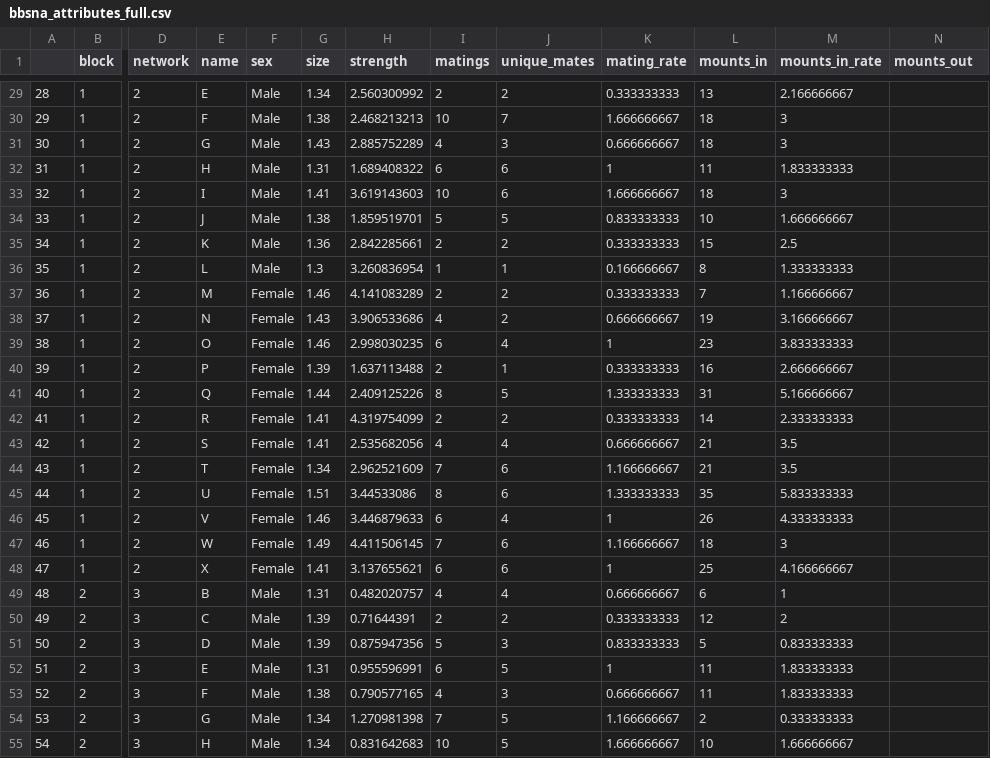
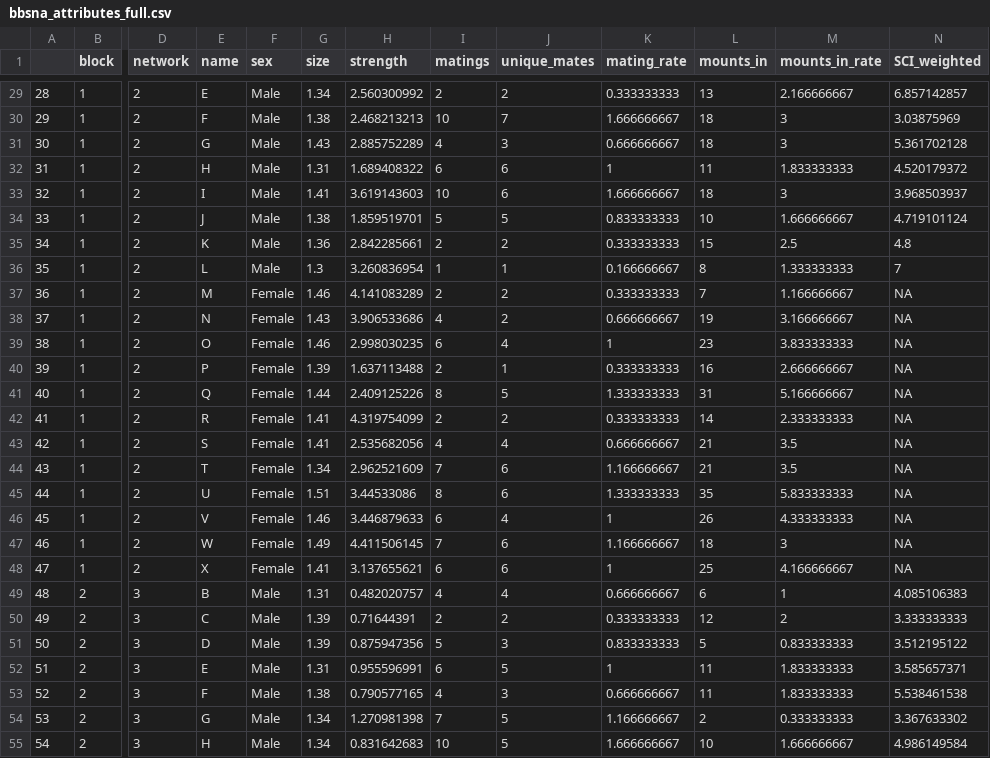
Before and after one commit to janyan33/mating_dynamics, a CSV file: data/bbsna_attributes_full.csv, drawn as a sheet; only a part is shown, gaps mark what is left out; the diff covers the shown part only; the diff names each change by its address in the sheet, - before the commit and + after, or states it on an @@ line.

```diff
--- a/data/bbsna_attributes_full.csv
+++ b/data/bbsna_attributes_full.csv
-N1: mounts_out
+N1: SCI_weighted
-N29 (SCI_weighted): (empty)
+N29 (SCI_weighted): 6.857142857
-N30 (SCI_weighted): (empty)
+N30 (SCI_weighted): 3.03875969
-N31 (SCI_weighted): (empty)
+N31 (SCI_weighted): 5.361702128
-N32 (SCI_weighted): (empty)
+N32 (SCI_weighted): 4.520179372
-N33 (SCI_weighted): (empty)
+N33 (SCI_weighted): 3.968503937
-N34 (SCI_weighted): (empty)
+N34 (SCI_weighted): 4.719101124
-N35 (SCI_weighted): (empty)
+N35 (SCI_weighted): 4.8
-N36 (SCI_weighted): (empty)
+N36 (SCI_weighted): 7
-N37:N48 (SCI_weighted): (empty)
+N37:N48 (SCI_weighted): NA
-N49 (SCI_weighted): (empty)
+N49 (SCI_weighted): 4.085106383
-N50 (SCI_weighted): (empty)
+N50 (SCI_weighted): 3.333333333
-N51 (SCI_weighted): (empty)
+N51 (SCI_weighted): 3.512195122
-N52 (SCI_weighted): (empty)
+N52 (SCI_weighted): 3.585657371
-N53 (SCI_weighted): (empty)
+N53 (SCI_weighted): 5.538461538
-N54 (SCI_weighted): (empty)
+N54 (SCI_weighted): 3.367633302
-N55 (SCI_weighted): (empty)
+N55 (SCI_weighted): 4.986149584
```
Also changed, not shown: 114 edited cells elsewhere in this file, 13 other files.
